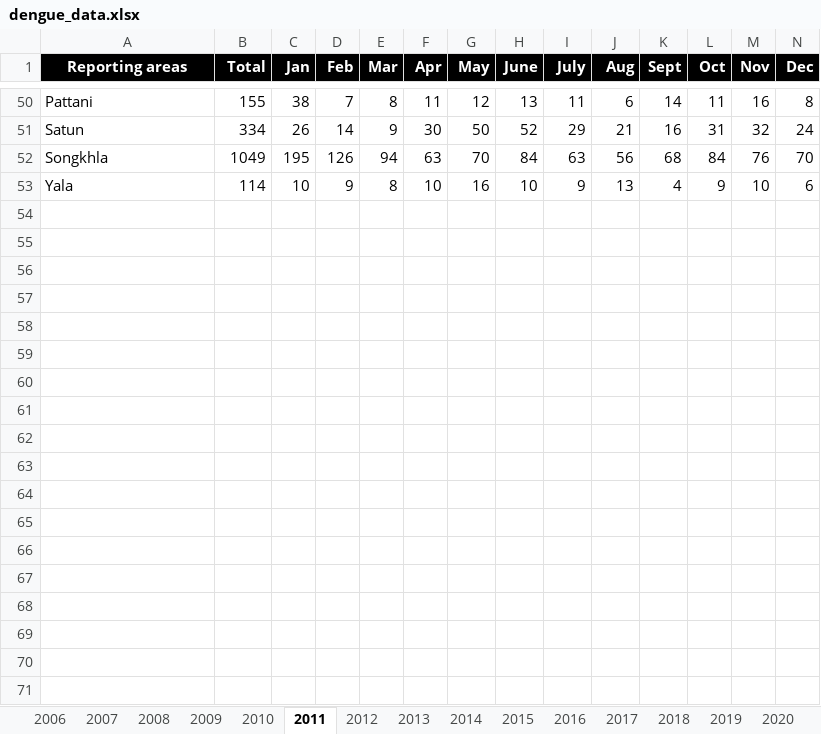
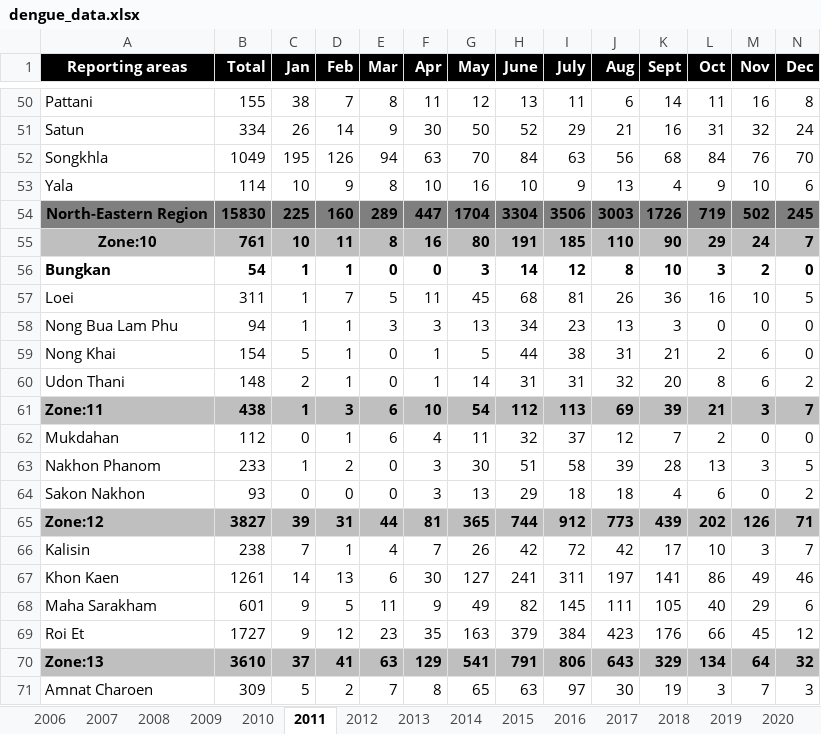
Before and after one commit to datascience-mobi-2023/topic04_team02, an Excel workbook: dengue_data.xlsx, sheet 2011, drawn as a sheet; only a part is shown, gaps mark what is left out; values as stored, in another font and other column widths than the file's, no borders; the diff covers the shown part only; the diff names each change by its address in the sheet, - before the commit and + after, or states it on an @@ line.

Commit message:
Update dengue_data.xlsx

```diff
--- a/dengue_data.xlsx (sheet 2011)
+++ b/dengue_data.xlsx (sheet 2011)
+row 54: North-Eastern Region | 15830 | 225 | 160 | 289 | 447 | 1704 | 3304 | 3506 | 3003 | 1726 | 719 | 502 | 245
+row 55: Zone:10 | 761 | 10 | 11 | 8 | 16 | 80 | 191 | 185 | 110 | 90 | 29 | 24 | 7
+row 56: Bungkan | 54 | 1 | 1 | 0 | 0 | 3 | 14 | 12 | 8 | 10 | 3 | 2 | 0
+row 57: Loei | 311 | 1 | 7 | 5 | 11 | 45 | 68 | 81 | 26 | 36 | 16 | 10 | 5
+row 58: Nong Bua Lam Phu | 94 | 1 | 1 | 3 | 3 | 13 | 34 | 23 | 13 | 3 | 0 | 0 | 0
+row 59: Nong Khai | 154 | 5 | 1 | 0 | 1 | 5 | 44 | 38 | 31 | 21 | 2 | 6 | 0
+row 60: Udon Thani | 148 | 2 | 1 | 0 | 1 | 14 | 31 | 31 | 32 | 20 | 8 | 6 | 2
+row 61: Zone:11 | 438 | 1 | 3 | 6 | 10 | 54 | 112 | 113 | 69 | 39 | 21 | 3 | 7
+row 62: Mukdahan | 112 | 0 | 1 | 6 | 4 | 11 | 32 | 37 | 12 | 7 | 2 | 0 | 0
+row 63: Nakhon Phanom | 233 | 1 | 2 | 0 | 3 | 30 | 51 | 58 | 39 | 28 | 13 | 3 | 5
+row 64: Sakon Nakhon | 93 | 0 | 0 | 0 | 3 | 13 | 29 | 18 | 18 | 4 | 6 | 0 | 2
+row 65: Zone:12 | 3827 | 39 | 31 | 44 | 81 | 365 | 744 | 912 | 773 | 439 | 202 | 126 | 71
+row 66: Kalisin | 238 | 7 | 1 | 4 | 7 | 26 | 42 | 72 | 42 | 17 | 10 | 3 | 7
+row 67: Khon Kaen | 1261 | 14 | 13 | 6 | 30 | 127 | 241 | 311 | 197 | 141 | 86 | 49 | 46
+row 68: Maha Sarakham | 601 | 9 | 5 | 11 | 9 | 49 | 82 | 145 | 111 | 105 | 40 | 29 | 6
+row 69: Roi Et | 1727 | 9 | 12 | 23 | 35 | 163 | 379 | 384 | 423 | 176 | 66 | 45 | 12
+row 70: Zone:13 | 3610 | 37 | 41 | 63 | 129 | 541 | 791 | 806 | 643 | 329 | 134 | 64 | 32
+row 71: Amnat Charoen | 309 | 5 | 2 | 7 | 8 | 65 | 63 | 97 | 30 | 19 | 3 | 7 | 3
```
Also changed, not shown: 30 added rows elsewhere in this sheet.
